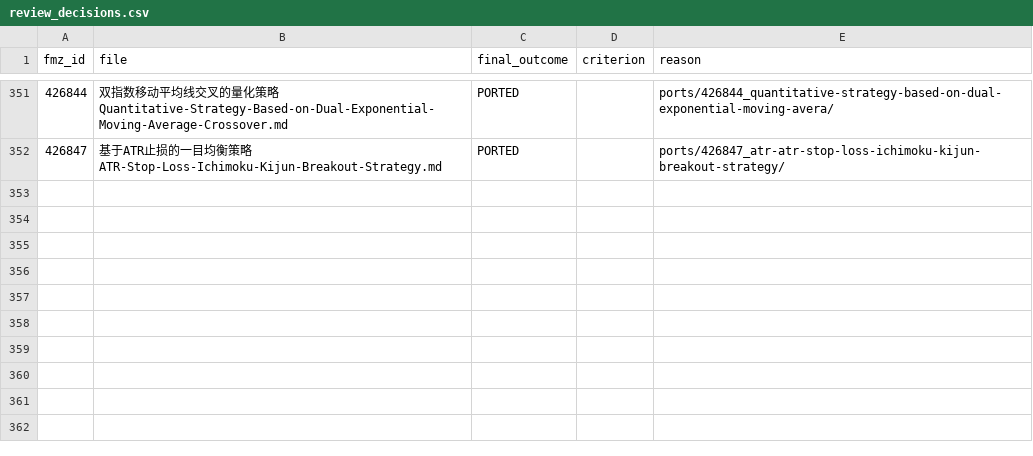
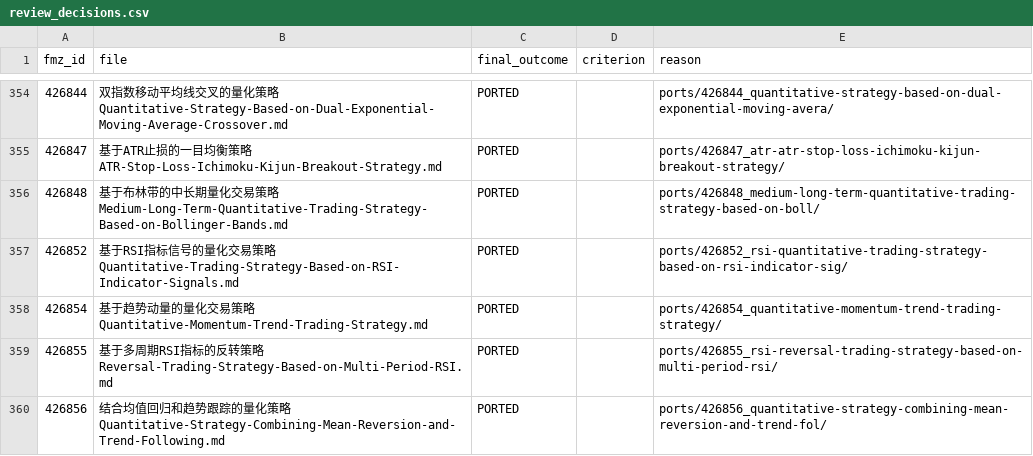
Before and after one commit to r35t1tut0r0rb15-gif/fmz-strategies, a CSV file: review_decisions.csv, drawn as a sheet; only a part is shown, gaps mark what is left out; the diff covers the shown part only.

```diff
--- a/review_decisions.csv
+++ b/review_decisions.csv
@@ -352 +355,6 @@ fmz_id,file,final_outcome,criterion,reason
 426847,基于ATR止损的一目均衡策略ATR-Stop-Loss-Ichimoku-Kijun-Breakout-Strategy.md,PORTED,,ports/426847_atr-atr-stop-loss-ichimoku-kijun-breakout-strategy/
+426848,基于布林带的中长期量化交易策略Medium-Long-Term-Quantitative-Trading-Strategy-Based-on-Bollinger-Bands.md,PORTED,,ports/426848_medium-long-term-quantitative-trading-strategy-based-on-boll/
+426852,基于RSI指标信号的量化交易策略Quantitative-Trading-Strategy-Based-on-RSI-Indicator-Signals.md,PORTED,,ports/426852_rsi-quantitative-trading-strategy-based-on-rsi-indicator-sig/
+426854,基于趋势动量的量化交易策略Quantitative-Momentum-Trend-Trading-Strategy.md,PORTED,,ports/426854_quantitative-momentum-trend-trading-strategy/
+426855,基于多周期RSI指标的反转策略Reversal-Trading-Strategy-Based-on-Multi-Period-RSI.md,PORTED,,ports/426855_rsi-reversal-trading-strategy-based-on-multi-period-rsi/
+426856,结合均值回归和趋势跟踪的量化策略Quantitative-Strategy-Combining-Mean-Reversion-and-Trend-Following.md,PORTED,,ports/426856_quantitative-strategy-combining-mean-reversion-and-trend-fol/
```
Also changed, not shown: 11 added rows and 3 removed rows elsewhere in this file, 58 other files.
